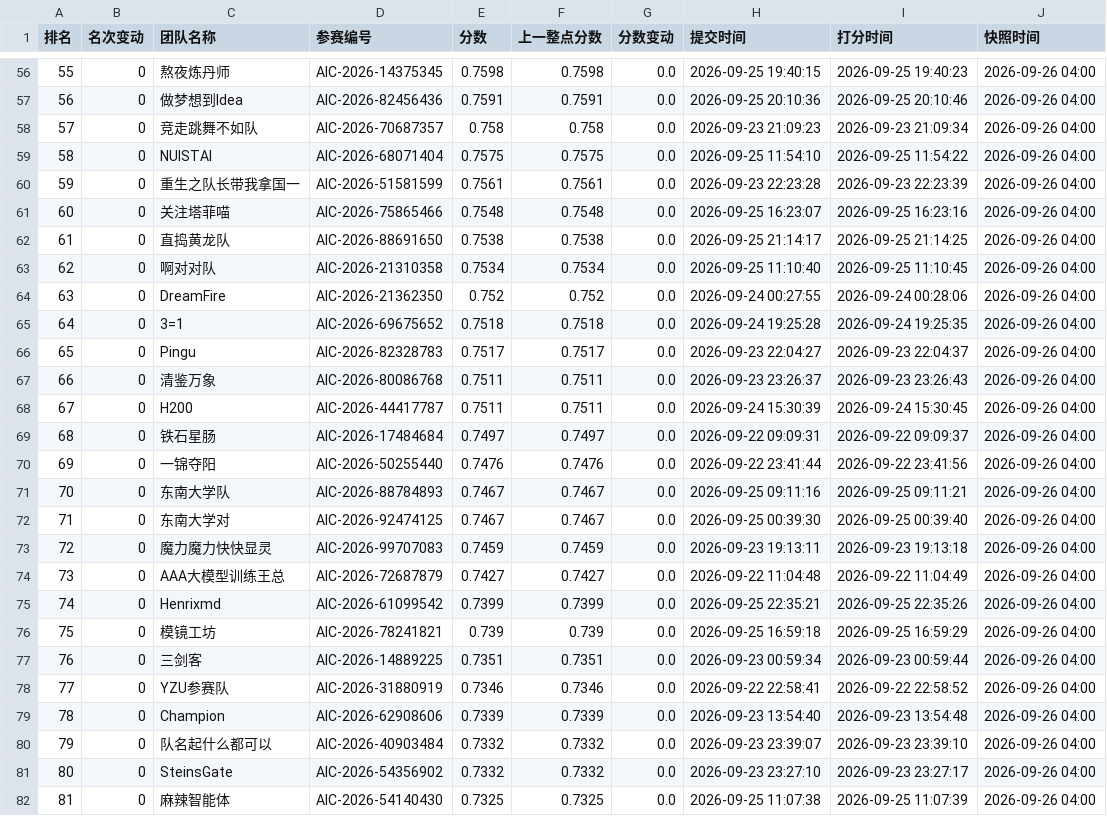
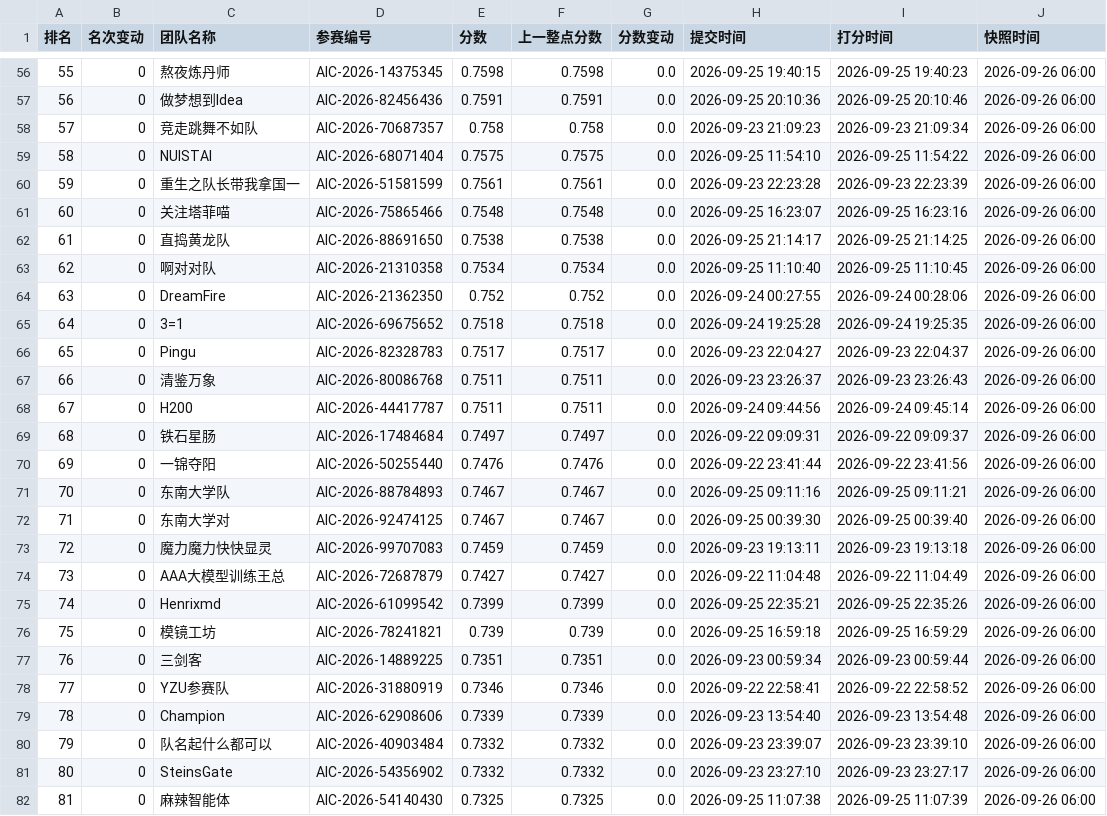
Before and after one commit to KirkG529/aic-rank-report, a CSV file: data/export/standings_复赛.csv, drawn as a sheet; only a part is shown, gaps mark what is left out; the diff covers the shown part only.

```diff
--- a/data/export/standings_复赛.csv
+++ b/data/export/standings_复赛.csv
@@ -56,27 +56,27 @@
-55,0,熬夜炼丹师,AIC-2026-14375345,0.7598,0.7598,0.0,2026-09-25 19:40:15,2026-09-25 19:40:23,2026-09-26 04:00
-56,0,做梦想到Idea,AIC-2026-82456436,0.7591,0.7591,0.0,2026-09-25 20:10:36,2026-09-25 20:10:46,2026-09-26 04:00
-57,0,竞走跳舞不如队,AIC-2026-70687357,0.758,0.758,0.0,2026-09-23 21:09:23,2026-09-23 21:09:34,2026-09-26 04:00
-58,0,NUISTAI,AIC-2026-68071404,0.7575,0.7575,0.0,2026-09-25 11:54:10,2026-09-25 11:54:22,2026-09-26 04:00
-59,0,重生之队长带我拿国一,AIC-2026-51581599,0.7561,0.7561,0.0,2026-09-23 22:23:28,2026-09-23 22:23:39,2026-09-26 04:00
-60,0,关注塔菲喵,AIC-2026-75865466,0.7548,0.7548,0.0,2026-09-25 16:23:07,2026-09-25 16:23:16,2026-09-26 04:00
-61,0,直捣黄龙队,AIC-2026-88691650,0.7538,0.7538,0.0,2026-09-25 21:14:17,2026-09-25 21:14:25,2026-09-26 04:00
-62,0,啊对对队,AIC-2026-21310358,0.7534,0.7534,0.0,2026-09-25 11:10:40,2026-09-25 11:10:45,2026-09-26 04:00
-63,0,DreamFire,AIC-2026-21362350,0.752,0.752,0.0,2026-09-24 00:27:55,2026-09-24 00:28:06,2026-09-26 04:00
-64,0,3=1,AIC-2026-69675652,0.7518,0.7518,0.0,2026-09-24 19:25:28,2026-09-24 19:25:35,2026-09-26 04:00
-65,0,Pingu,AIC-2026-82328783,0.7517,0.7517,0.0,2026-09-23 22:04:27,2026-09-23 22:04:37,2026-09-26 04:00
-66,0,清鉴万象,AIC-2026-80086768,0.7511,0.7511,0.0,2026-09-23 23:26:37,2026-09-23 23:26:43,2026-09-26 04:00
-67,0,H200,AIC-2026-44417787,0.7511,0.7511,0.0,2026-09-24 15:30:39,2026-09-24 15:30:45,2026-09-26 04:00
-68,0,铁石星肠,AIC-2026-17484684,0.7497,0.7497,0.0,2026-09-22 09:09:31,2026-09-22 09:09:37,2026-09-26 04:00
-69,0,一锦夺阳,AIC-2026-50255440,0.7476,0.7476,0.0,2026-09-22 23:41:44,2026-09-22 23:41:56,2026-09-26 04:00
-70,0,东南大学队,AIC-2026-88784893,0.7467,0.7467,0.0,2026-09-25 09:11:16,2026-09-25 09:11:21,2026-09-26 04:00
-71,0,东南大学对,AIC-2026-92474125,0.7467,0.7467,0.0,2026-09-25 00:39:30,2026-09-25 00:39:40,2026-09-26 04:00
-72,0,魔力魔力快快显灵,AIC-2026-99707083,0.7459,0.7459,0.0,2026-09-23 19:13:11,2026-09-23 19:13:18,2026-09-26 04:00
-73,0,AAA大模型训练王总,AIC-2026-72687879,0.7427,0.7427,0.0,2026-09-22 11:04:48,2026-09-22 11:04:49,2026-09-26 04:00
-74,0,Henrixmd,AIC-2026-61099542,0.7399,0.7399,0.0,2026-09-25 22:35:21,2026-09-25 22:35:26,2026-09-26 04:00
-75,0,模镜工坊,AIC-2026-78241821,0.739,0.739,0.0,2026-09-25 16:59:18,2026-09-25 16:59:29,2026-09-26 04:00
-76,0,三剑客,AIC-2026-14889225,0.7351,0.7351,0.0,2026-09-23 00:59:34,2026-09-23 00:59:44,2026-09-26 04:00
-77,0,YZU参赛队,AIC-2026-31880919,0.7346,0.7346,0.0,2026-09-22 22:58:41,2026-09-22 22:58:52,2026-09-26 04:00
-78,0,Champion,AIC-2026-62908606,0.7339,0.7339,0.0,2026-09-23 13:54:40,2026-09-23 13:54:48,2026-09-26 04:00
-79,0,队名起什么都可以,AIC-2026-40903484,0.7332,0.7332,0.0,2026-09-23 23:39:07,2026-09-23 23:39:10,2026-09-26 04:00
-80,0,SteinsGate,AIC-2026-54356902,0.7332,0.7332,0.0,2026-09-23 23:27:10,2026-09-23 23:27:17,2026-09-26 04:00
-81,0,麻辣智能体,AIC-2026-54140430,0.7325,0.7325,0.0,2026-09-25 11:07:38,2026-09-25 11:07:39,2026-09-26 04:00
+55,0,熬夜炼丹师,AIC-2026-14375345,0.7598,0.7598,0.0,2026-09-25 19:40:15,2026-09-25 19:40:23,2026-09-26 06:00
+56,0,做梦想到Idea,AIC-2026-82456436,0.7591,0.7591,0.0,2026-09-25 20:10:36,2026-09-25 20:10:46,2026-09-26 06:00
+57,0,竞走跳舞不如队,AIC-2026-70687357,0.758,0.758,0.0,2026-09-23 21:09:23,2026-09-23 21:09:34,2026-09-26 06:00
+58,0,NUISTAI,AIC-2026-68071404,0.7575,0.7575,0.0,2026-09-25 11:54:10,2026-09-25 11:54:22,2026-09-26 06:00
+59,0,重生之队长带我拿国一,AIC-2026-51581599,0.7561,0.7561,0.0,2026-09-23 22:23:28,2026-09-23 22:23:39,2026-09-26 06:00
+60,0,关注塔菲喵,AIC-2026-75865466,0.7548,0.7548,0.0,2026-09-25 16:23:07,2026-09-25 16:23:16,2026-09-26 06:00
+61,0,直捣黄龙队,AIC-2026-88691650,0.7538,0.7538,0.0,2026-09-25 21:14:17,2026-09-25 21:14:25,2026-09-26 06:00
+62,0,啊对对队,AIC-2026-21310358,0.7534,0.7534,0.0,2026-09-25 11:10:40,2026-09-25 11:10:45,2026-09-26 06:00
+63,0,DreamFire,AIC-2026-21362350,0.752,0.752,0.0,2026-09-24 00:27:55,2026-09-24 00:28:06,2026-09-26 06:00
+64,0,3=1,AIC-2026-69675652,0.7518,0.7518,0.0,2026-09-24 19:25:28,2026-09-24 19:25:35,2026-09-26 06:00
+65,0,Pingu,AIC-2026-82328783,0.7517,0.7517,0.0,2026-09-23 22:04:27,2026-09-23 22:04:37,2026-09-26 06:00
+66,0,清鉴万象,AIC-2026-80086768,0.7511,0.7511,0.0,2026-09-23 23:26:37,2026-09-23 23:26:43,2026-09-26 06:00
+67,0,H200,AIC-2026-44417787,0.7511,0.7511,0.0,2026-09-24 09:44:56,2026-09-24 09:45:14,2026-09-26 06:00
+68,0,铁石星肠,AIC-2026-17484684,0.7497,0.7497,0.0,2026-09-22 09:09:31,2026-09-22 09:09:37,2026-09-26 06:00
+69,0,一锦夺阳,AIC-2026-50255440,0.7476,0.7476,0.0,2026-09-22 23:41:44,2026-09-22 23:41:56,2026-09-26 06:00
+70,0,东南大学队,AIC-2026-88784893,0.7467,0.7467,0.0,2026-09-25 09:11:16,2026-09-25 09:11:21,2026-09-26 06:00
+71,0,东南大学对,AIC-2026-92474125,0.7467,0.7467,0.0,2026-09-25 00:39:30,2026-09-25 00:39:40,2026-09-26 06:00
+72,0,魔力魔力快快显灵,AIC-2026-99707083,0.7459,0.7459,0.0,2026-09-23 19:13:11,2026-09-23 19:13:18,2026-09-26 06:00
+73,0,AAA大模型训练王总,AIC-2026-72687879,0.7427,0.7427,0.0,2026-09-22 11:04:48,2026-09-22 11:04:49,2026-09-26 06:00
+74,0,Henrixmd,AIC-2026-61099542,0.7399,0.7399,0.0,2026-09-25 22:35:21,2026-09-25 22:35:26,2026-09-26 06:00
+75,0,模镜工坊,AIC-2026-78241821,0.739,0.739,0.0,2026-09-25 16:59:18,2026-09-25 16:59:29,2026-09-26 06:00
+76,0,三剑客,AIC-2026-14889225,0.7351,0.7351,0.0,2026-09-23 00:59:34,2026-09-23 00:59:44,2026-09-26 06:00
+77,0,YZU参赛队,AIC-2026-31880919,0.7346,0.7346,0.0,2026-09-22 22:58:41,2026-09-22 22:58:52,2026-09-26 06:00
+78,0,Champion,AIC-2026-62908606,0.7339,0.7339,0.0,2026-09-23 13:54:40,2026-09-23 13:54:48,2026-09-26 06:00
+79,0,队名起什么都可以,AIC-2026-40903484,0.7332,0.7332,0.0,2026-09-23 23:39:07,2026-09-23 23:39:10,2026-09-26 06:00
+80,0,SteinsGate,AIC-2026-54356902,0.7332,0.7332,0.0,2026-09-23 23:27:10,2026-09-23 23:27:17,2026-09-26 06:00
+81,0,麻辣智能体,AIC-2026-54140430,0.7325,0.7325,0.0,2026-09-25 11:07:38,2026-09-25 11:07:39,2026-09-26 06:00
```
Also changed, not shown: 98 edited cells elsewhere in this file, 3 other files.
